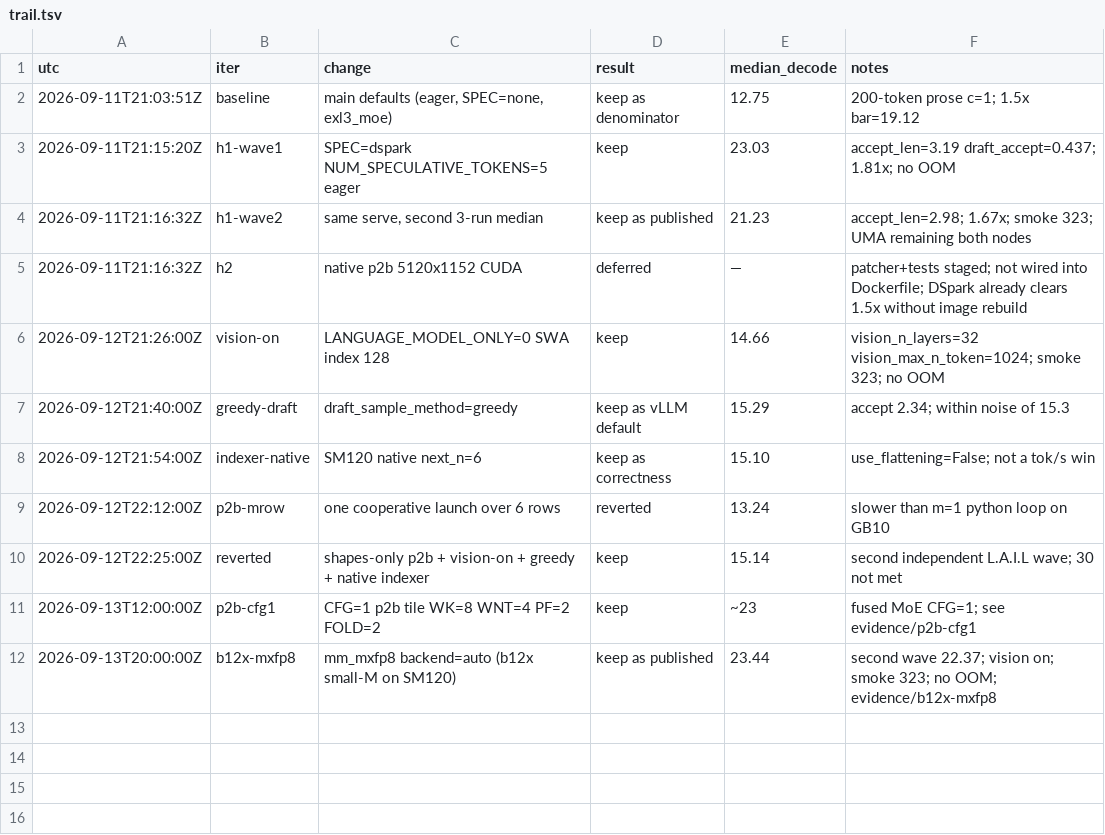
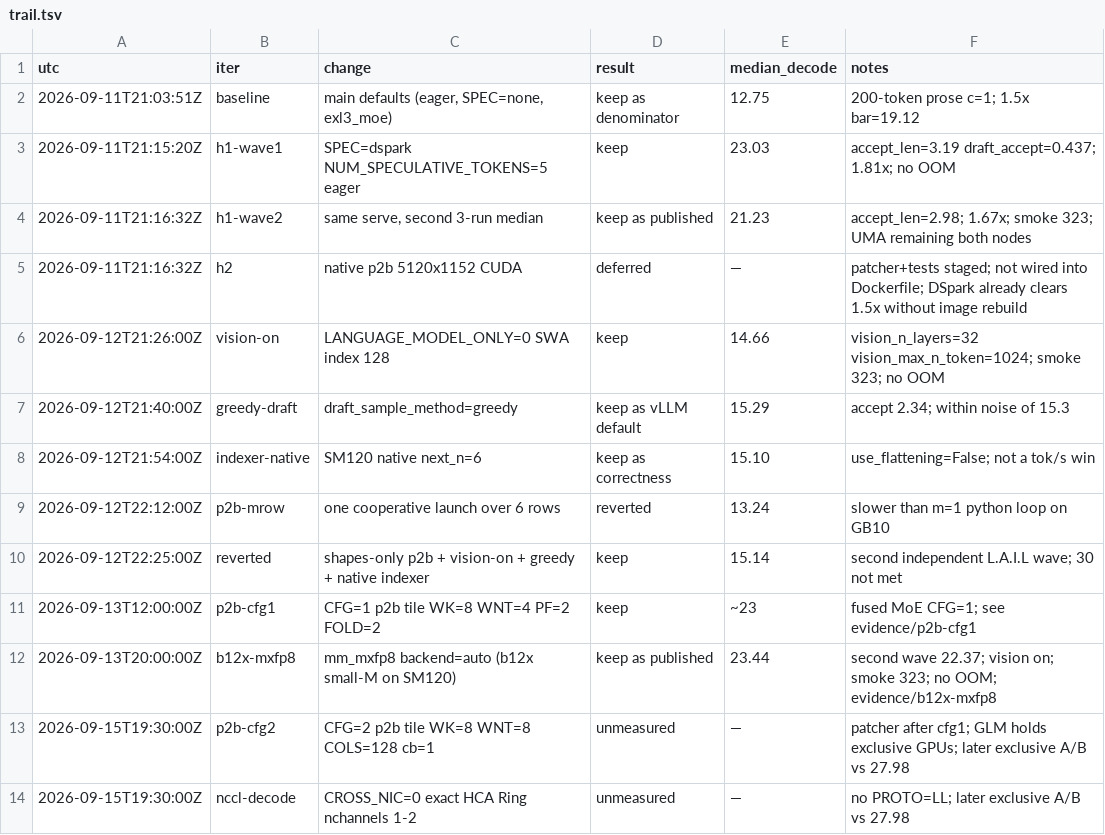
Before and after one commit to sfxnz/DeepSeek-V4.1-Flash-EXL3-vLLM-2x-DGX-Spark, a TSV file: evidence/trail.tsv, drawn as a sheet; the diff names each change by its address in the sheet, - before the commit and + after, or states it on an @@ line.

```diff
--- a/evidence/trail.tsv
+++ b/evidence/trail.tsv
+row 13: 2026-09-15T19:30:00Z | p2b-cfg2 | CFG=2 p2b tile WK=8 WNT=8 COLS=128 cb=1 | unmeasured | — | patcher after cfg1; GLM holds exclusive GPUs; later exclusive A/B vs 27.98
+row 14: 2026-09-15T19:30:00Z | nccl-decode | CROSS_NIC=0 exact HCA Ring nchannels 1-2 | unmeasured | — | no PROTO=LL; later exclusive A/B vs 27.98
```
Also changed, not shown: 9 other files.
